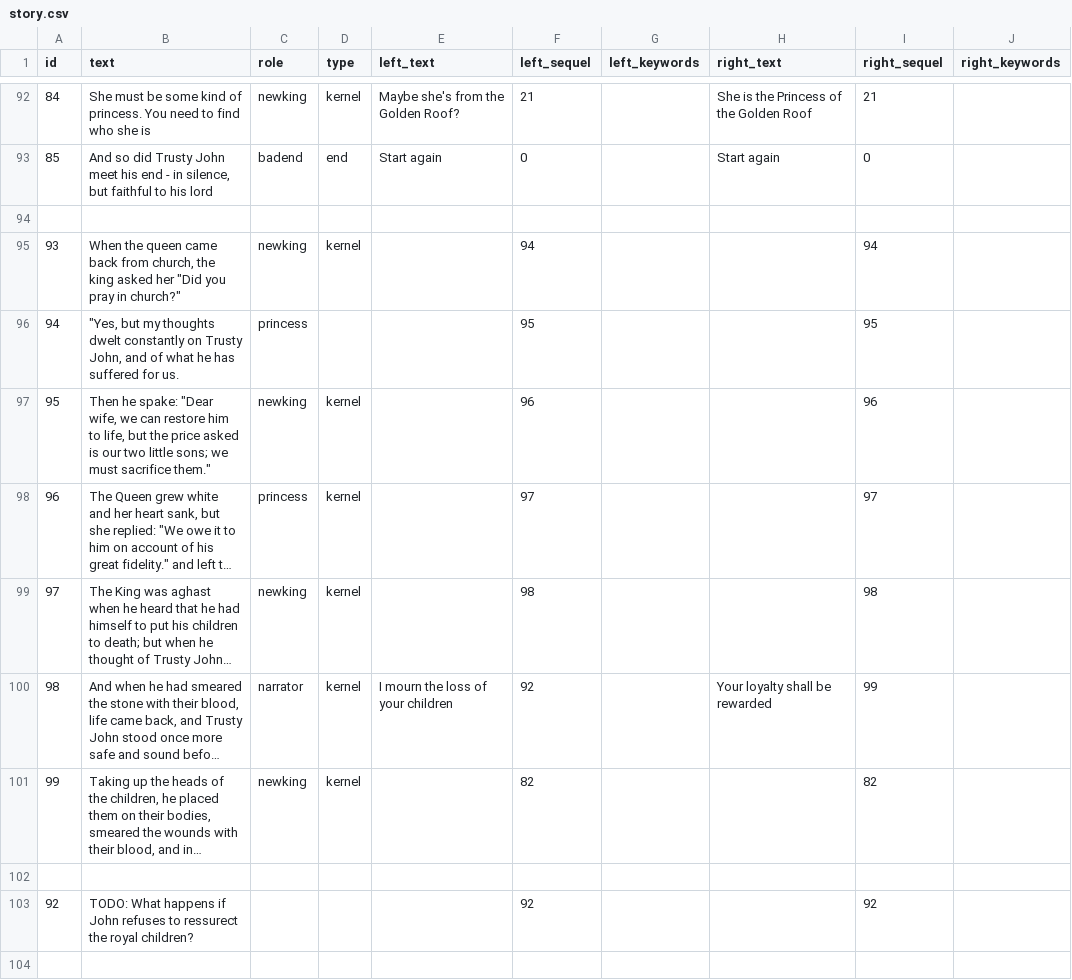
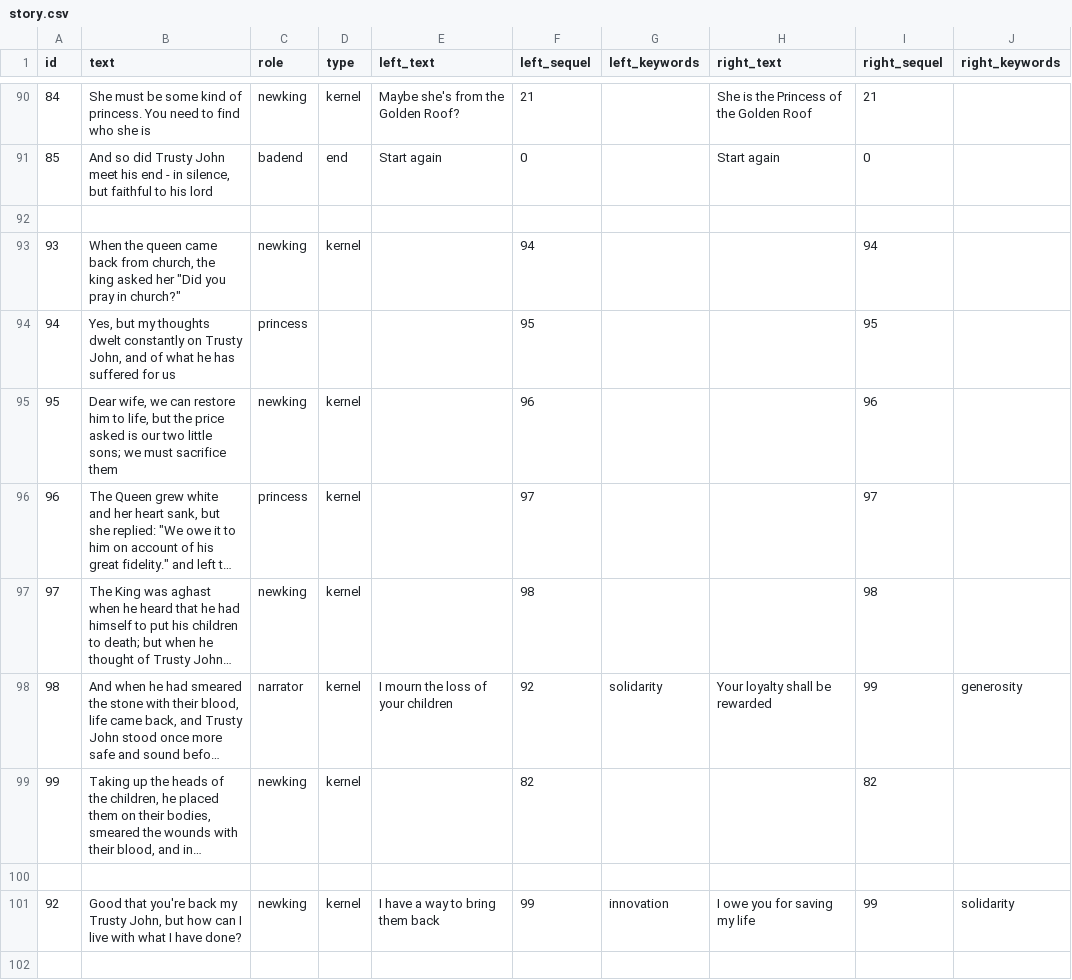
Before and after one commit to mapto/trustyjohn, a CSV file: game/story.csv, drawn as a sheet; only a part is shown, gaps mark what is left out; long unchanged cells end in …; addresses are those after the commit; the diff covers the shown part only; the diff names each change by its address in the sheet, - before the commit and + after, or states it on an @@ line.

```diff
--- a/game/story.csv
+++ b/game/story.csv
-B94 (text): "Yes, but my thoughts dwelt constantly on Trusty John, and of what he has suffered for us.
+B94 (text): Yes, but my thoughts dwelt constantly on Trusty John, and of what he has suffered for us
-B95 (text): Then he spake: "Dear wife, we can restore him to life, but the price asked is our two little sons; we must sacrifice them."
+B95 (text): Dear wife, we can restore him to life, but the price asked is our two little sons; we must sacrifice them
-G98 (left_keywords): (empty)
+G98 (left_keywords): solidarity
-J98 (right_keywords): (empty)
+J98 (right_keywords): generosity
-B101 (text): TODO: What happens if John refuses to ressurect the royal children?
+B101 (text): Good that you're back my Trusty John, but how can I live with what I have done?
-C101 (role): (empty)
+C101 (role): newking
-D101 (type): (empty)
+D101 (type): kernel
-E101 (left_text): (empty)
+E101 (left_text): I have a way to bring them back
-F101 (left_sequel): 92
+F101 (left_sequel): 99
-G101 (left_keywords): (empty)
+G101 (left_keywords): innovation
-H101 (right_text): (empty)
+H101 (right_text): I owe you for saving my life
-I101 (right_sequel): 92
+I101 (right_sequel): 99
-J101 (right_keywords): (empty)
+J101 (right_keywords): solidarity
+row 102: (empty)
```
Also changed, not shown: 10 added rows, 4 removed rows and 92 edited cells elsewhere in this file, 4 other files.
